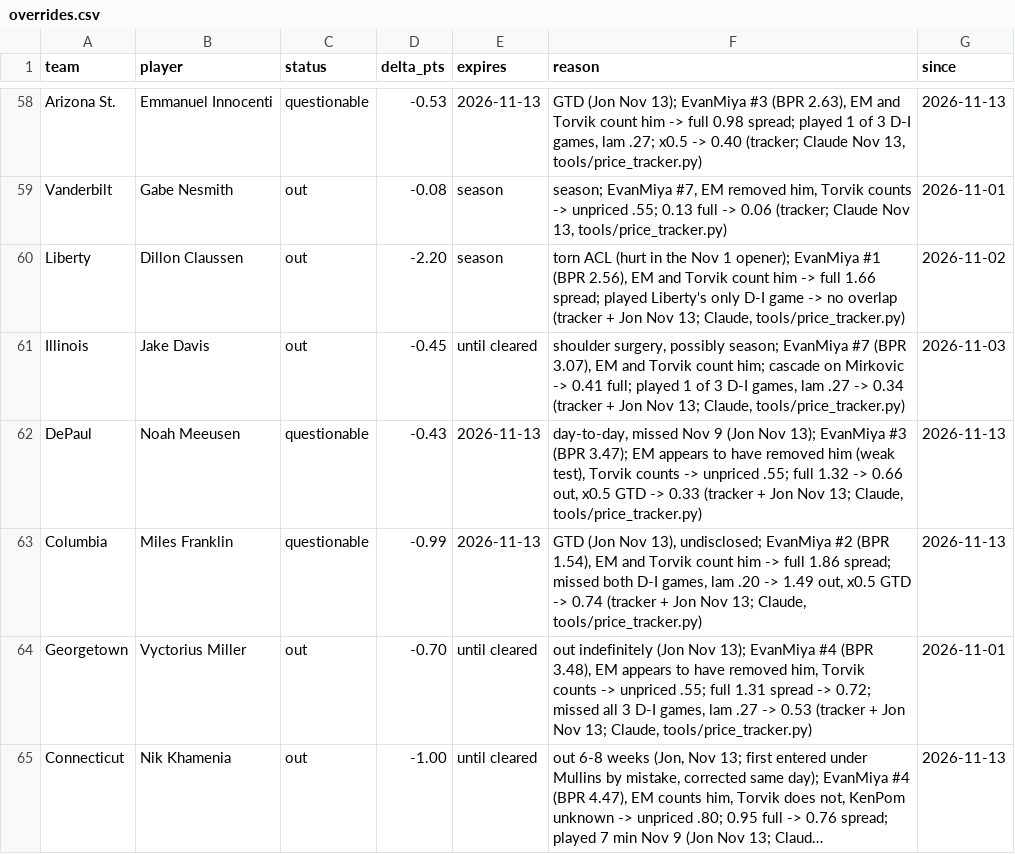
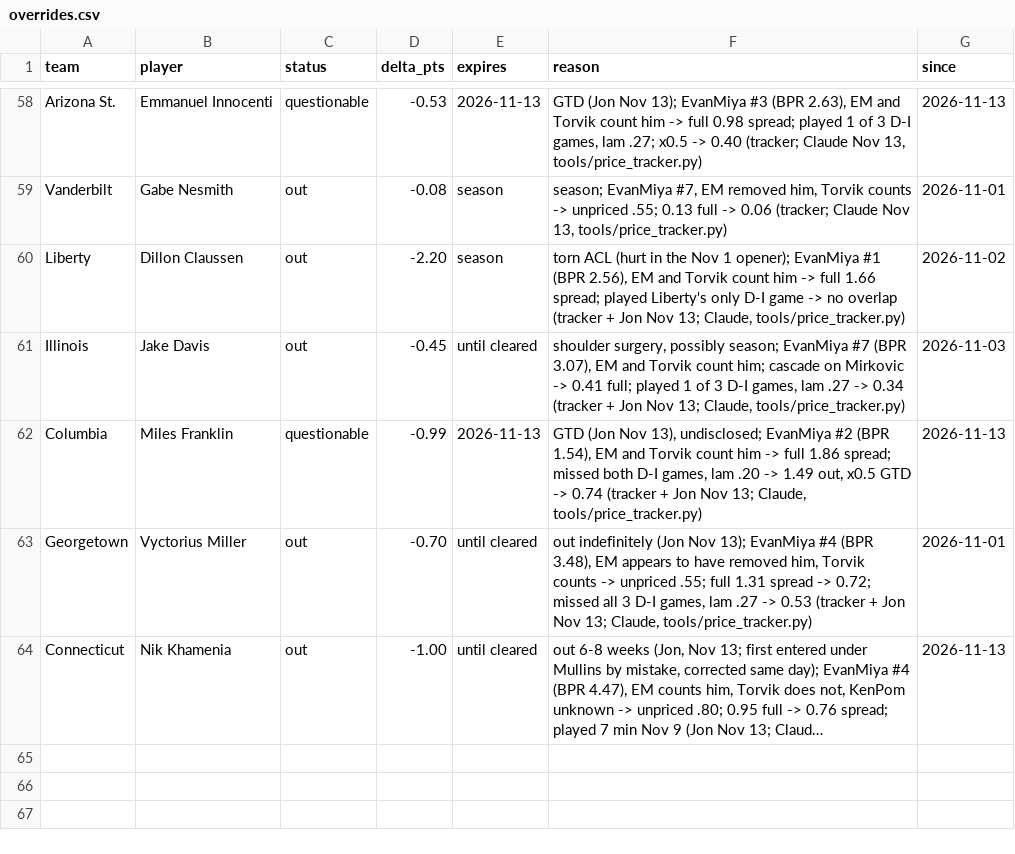
Before and after one commit to jfendler31/DTP-model, a CSV file: data/overrides.csv, drawn as a sheet; only a part is shown, gaps mark what is left out; long unchanged cells end in ….

```diff
--- a/data/overrides.csv
+++ b/data/overrides.csv
@@ -61,3 +61,2 @@ Liberty,Dillon Claussen,out,-2.20,season,"torn ACL (hurt in the Nov 1 opener); E
 Illinois,Jake Davis,out,-0.45,until cleared,"shoulder surgery, possibly season; EvanMiya #7 (BPR 3.07), EM and Torvik count him; cascade on Mirkovic -> 0.41 full; played 1 of 3 D-I games, lam .27 -> 0.34 (tracker + Jon Nov 13; Claude, tools/price_tracker.py)",2026-11-03
-DePaul,Noah Meeusen,questionable,-0.43,2026-11-13,"day-to-day, missed Nov 9 (Jon Nov 13); EvanMiya #3 (BPR 3.47); EM appears to have removed him (weak test), Torvik counts -> unpriced .55; full 1.32 -> 0.66 out, x0.5 GTD -> 0.33 (tracker + Jon Nov 13; Claude, tools/price_tracker.py)",2026-11-13
 Columbia,Miles Franklin,questionable,-0.99,2026-11-13,"GTD (Jon Nov 13), undisclosed; EvanMiya #2 (BPR 1.54), EM and Torvik count him -> full 1.86 spread; missed both D-I games, lam .20 -> 1.49 out, x0.5 GTD -> 0.74 (tracker + Jon Nov 13; Claude, tools/price_tracker.py)",2026-11-13
```
